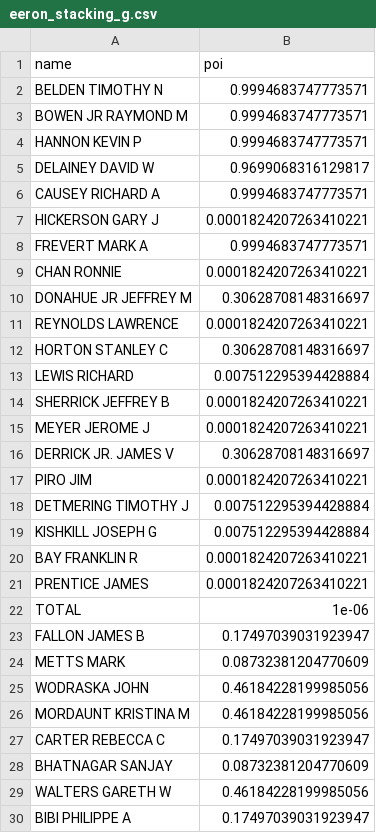
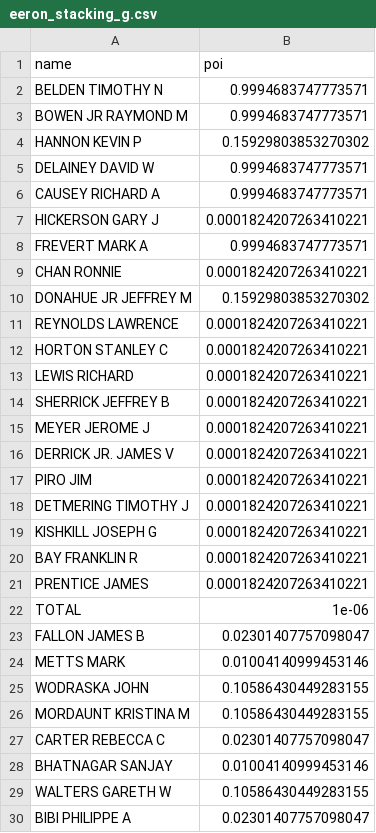
Before and after one commit to alberthsu-0918/4th-ML100Days, a CSV file: homework/eeron_stacking_g.csv, drawn as a sheet; only a part is shown; the diff covers the shown part only.

```diff
--- a/homework/eeron_stacking_g.csv
+++ b/homework/eeron_stacking_g.csv
@@ -3,4 +3,4 @@ BELDEN TIMOTHY N,0.9994683747773571
 BOWEN JR RAYMOND M,0.9994683747773571
-HANNON KEVIN P,0.9994683747773571
-DELAINEY DAVID W,0.9699068316129817
+HANNON KEVIN P,0.15929803853270302
+DELAINEY DAVID W,0.9994683747773571
 CAUSEY RICHARD A,0.9994683747773571
@@ -9,12 +9,12 @@ FREVERT MARK A,0.9994683747773571
 CHAN RONNIE,0.0001824207263410221
-DONAHUE JR JEFFREY M,0.30628708148316697
+DONAHUE JR JEFFREY M,0.15929803853270302
 REYNOLDS LAWRENCE,0.0001824207263410221
-HORTON STANLEY C,0.30628708148316697
-LEWIS RICHARD,0.007512295394428884
+HORTON STANLEY C,0.0001824207263410221
+LEWIS RICHARD,0.0001824207263410221
 SHERRICK JEFFREY B,0.0001824207263410221
 MEYER JEROME J,0.0001824207263410221
-DERRICK JR. JAMES V,0.30628708148316697
+DERRICK JR. JAMES V,0.0001824207263410221
 PIRO JIM,0.0001824207263410221
-DETMERING TIMOTHY J,0.007512295394428884
-KISHKILL JOSEPH G,0.007512295394428884
+DETMERING TIMOTHY J,0.0001824207263410221
+KISHKILL JOSEPH G,0.0001824207263410221
 BAY FRANKLIN R,0.0001824207263410221
@@ -22,9 +22,9 @@ PRENTICE JAMES,0.0001824207263410221
 TOTAL,1e-06
-FALLON JAMES B,0.17497039031923947
-METTS MARK,0.08732381204770609
-WODRASKA JOHN,0.46184228199985056
-MORDAUNT KRISTINA M,0.46184228199985056
-CARTER REBECCA C,0.17497039031923947
-BHATNAGAR SANJAY,0.08732381204770609
-WALTERS GARETH W,0.46184228199985056
-BIBI PHILIPPE A,0.17497039031923947
+FALLON JAMES B,0.02301407757098047
+METTS MARK,0.01004140999453146
+WODRASKA JOHN,0.10586430449283155
+MORDAUNT KRISTINA M,0.10586430449283155
+CARTER REBECCA C,0.02301407757098047
+BHATNAGAR SANJAY,0.01004140999453146
+WALTERS GARETH W,0.10586430449283155
+BIBI PHILIPPE A,0.02301407757098047
```
Also changed, not shown: 4 edited cells elsewhere in this file, homework/eeron_stacking.csv, 1 other file.
